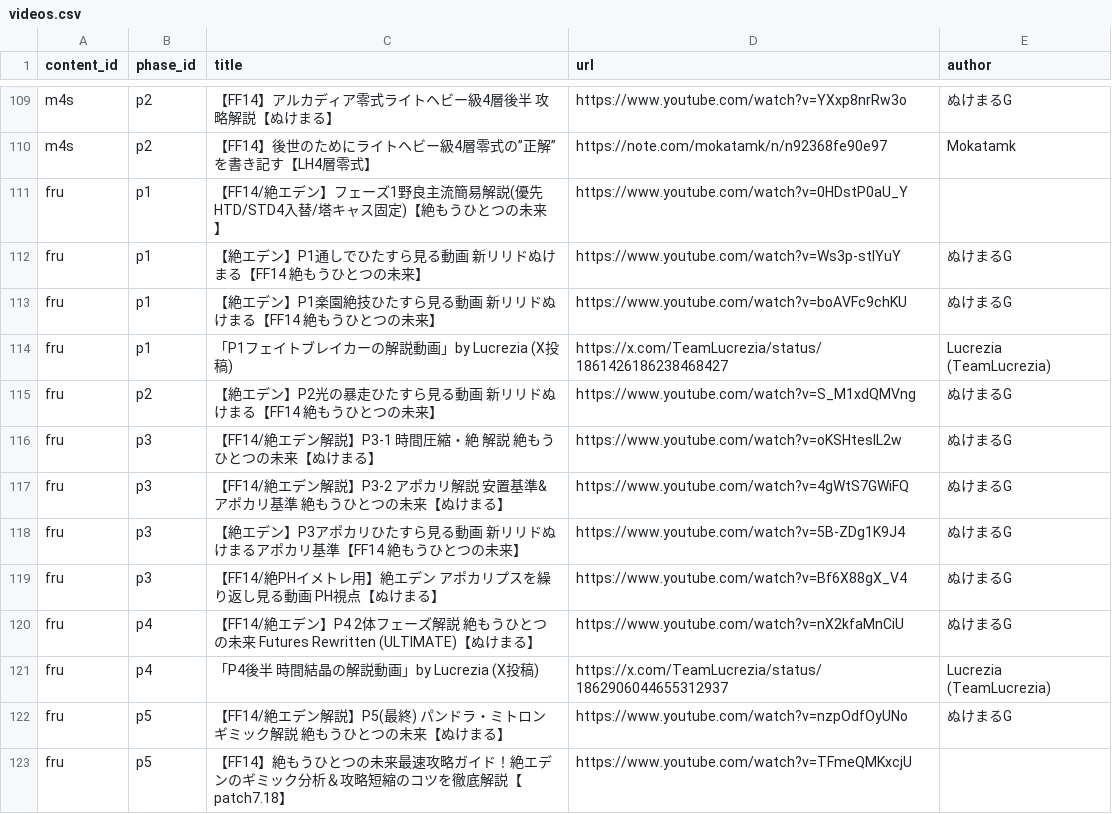
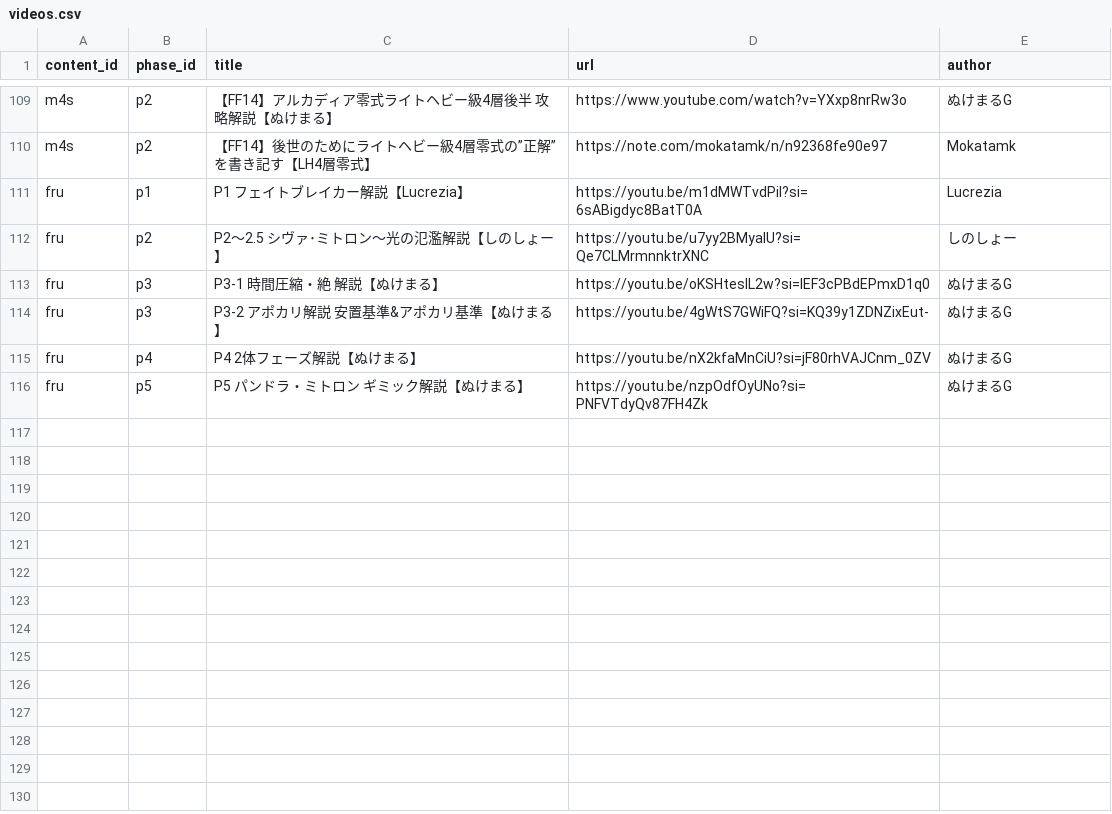
Before and after one commit to iris-uta/FF14-bot, a CSV file: data/sheet-export/videos.csv, drawn as a sheet; only a part is shown, gaps mark what is left out.

```diff
--- a/data/sheet-export/videos.csv
+++ b/data/sheet-export/videos.csv
@@ -110,14 +110,7 @@ m4s,p2,【FF14】アルカディア零式ライトヘビー級4層後半 攻略
 m4s,p2,【FF14】後世のためにライトヘビー級4層零式の”正解”を書き記す【LH4層零式】,https://note.com/mokatamk/n/n92368fe90e97,Mokatamk
-fru,p1,【FF14/絶エデン】フェーズ1野良主流簡易解説(優先HTD/STD4入替/塔キャス固定)【絶もうひとつの未来】,https://www.youtube.com/watch?v=0HDstP0aU_Y,
-fru,p1,【絶エデン】P1通しでひたすら見る動画 新リリドぬけまる【FF14 絶もうひとつの未来】,https://www.youtube.com/watch?v=Ws3p-stlYuY,ぬけまるG
-fru,p1,【絶エデン】P1楽園絶技ひたすら見る動画 新リリドぬけまる【FF14 絶もうひとつの未来】,https://www.youtube.com/watch?v=boAVFc9chKU,ぬけまるG
-fru,p1,「P1フェイトブレイカーの解説動画」by Lucrezia (X投稿),https://x.com/TeamLucrezia/status/1861426186238468427,Lucrezia (TeamLucrezia)
-fru,p2,【絶エデン】P2光の暴走ひたすら見る動画 新リリドぬけまる【FF14 絶もうひとつの未来】,https://www.youtube.com/watch?v=S_M1xdQMVng,ぬけまるG
-fru,p3,【FF14/絶エデン解説】P3-1 時間圧縮・絶 解説 絶もうひとつの未来【ぬけまる】,https://www.youtube.com/watch?v=oKSHteslL2w,ぬけまるG
-fru,p3,【FF14/絶エデン解説】P3-2 アポカリ解説 安置基準&アポカリ基準 絶もうひとつの未来【ぬけまる】,https://www.youtube.com/watch?v=4gWtS7GWiFQ,ぬけまるG
-fru,p3,【絶エデン】P3アポカリひたすら見る動画 新リリドぬけまるアポカリ基準【FF14 絶もうひとつの未来】,https://www.youtube.com/watch?v=5B-ZDg1K9J4,ぬけまるG
-fru,p3,【FF14/絶PHイメトレ用】絶エデン アポカリプスを繰り返し見る動画 PH視点【ぬけまる】,https://www.youtube.com/watch?v=Bf6X88gX_V4,ぬけまるG
-fru,p4,【FF14/絶エデン】P4 2体フェーズ解説 絶もうひとつの未来 Futures Rewritten (ULTIMATE)【ぬけまる】,https://www.youtube.com/watch?v=nX2kfaMnCiU,ぬけまるG
-fru,p4,「P4後半 時間結晶の解説動画」by Lucrezia (X投稿),https://x.com/TeamLucrezia/status/1862906044655312937,Lucrezia (TeamLucrezia)
-fru,p5,【FF14/絶エデン解説】P5(最終) パンドラ・ミトロン ギミック解説 絶もうひとつの未来【ぬけまる】,https://www.youtube.com/watch?v=nzpOdfOyUNo,ぬけまるG
-fru,p5,【FF14】絶もうひとつの未来最速攻略ガイド！絶エデンのギミック分析＆攻略短縮のコツを徹底解説【patch7.18】,https://www.youtube.com/watch?v=TFmeQMKxcjU,
+fru,p1,P1 フェイトブレイカー解説【Lucrezia】,https://youtu.be/m1dMWTvdPiI?si=6sABigdyc8BatT0A,Lucrezia
+fru,p2,P2～2.5 シヴァ･ミトロン～光の氾濫解説【しのしょー】,https://youtu.be/u7yy2BMyaIU?si=Qe7CLMrmnnktrXNC,しのしょー
+fru,p3,P3-1 時間圧縮・絶 解説【ぬけまる】,https://youtu.be/oKSHteslL2w?si=IEF3cPBdEPmxD1q0,ぬけまるG
+fru,p3,P3-2 アポカリ解説 安置基準&アポカリ基準【ぬけまる】,https://youtu.be/4gWtS7GWiFQ?si=KQ39y1ZDNZixEut-,ぬけまるG
+fru,p4,P4 2体フェーズ解説【ぬけまる】,https://youtu.be/nX2kfaMnCiU?si=jF80rhVAJCnm_0ZV,ぬけまるG
+fru,p5,P5 パンドラ・ミトロン ギミック解説【ぬけまる】,https://youtu.be/nzpOdfOyUNo?si=PNFVTdyQv87FH4Zk,ぬけまるG
```
Also changed, not shown: data/sheet-export/contents.csv, data/sheet-export/macros.csv, 11 other files.
